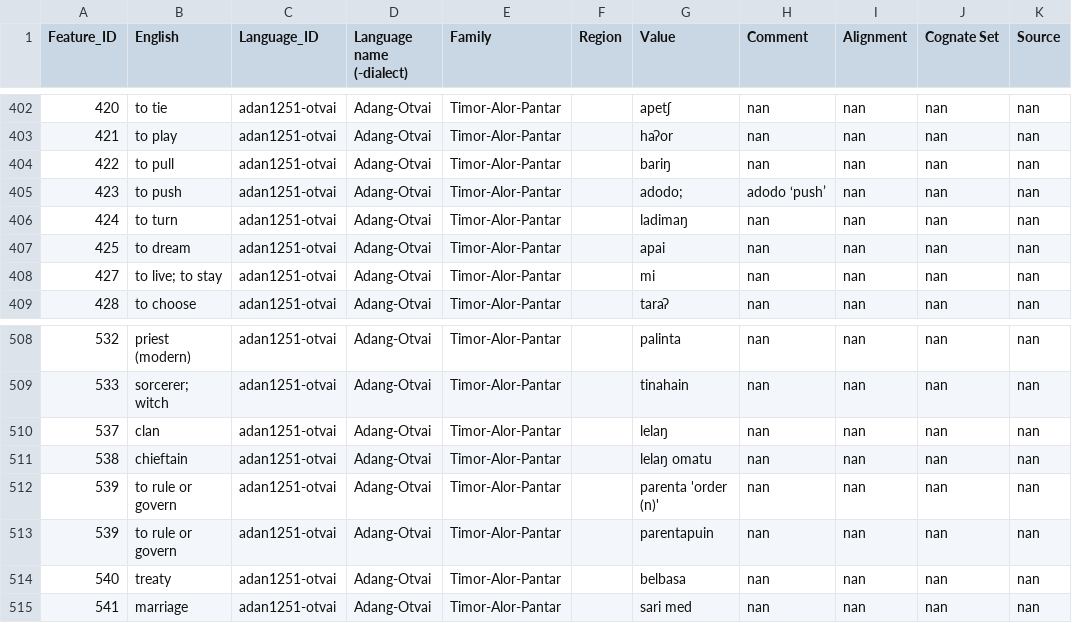
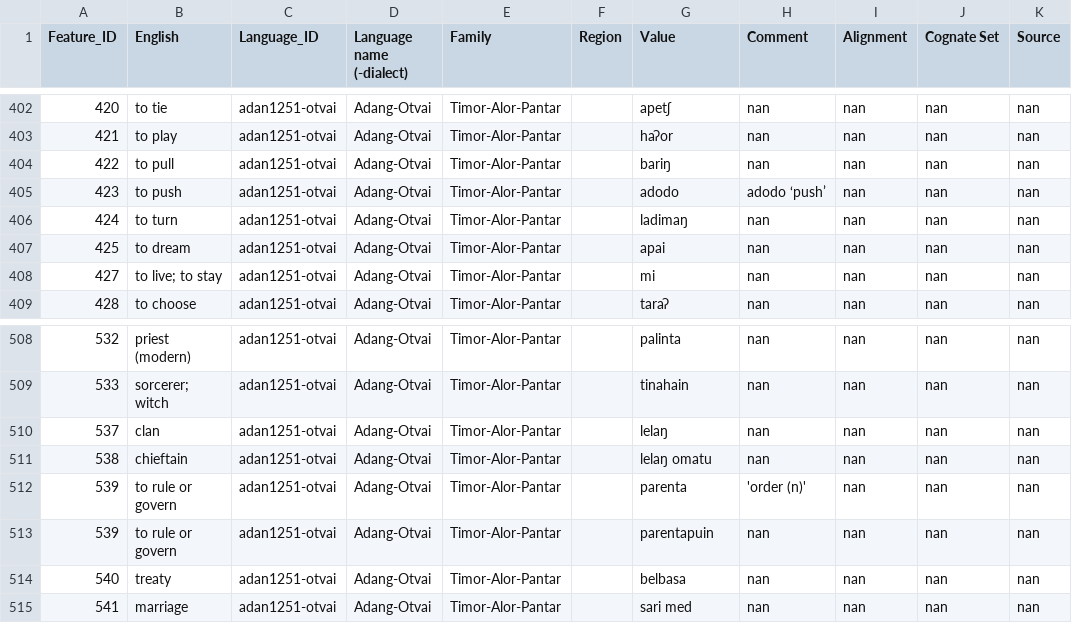
Before and after one commit to xrotwang/lexirumah-data, a TSV file: datasets/adnhc20150923wordlist.tsv, drawn as a sheet; only a part is shown, gaps mark what is left out; the diff names each change by its address in the sheet, - before the commit and + after, or states it on an @@ line.

```diff
--- a/datasets/adnhc20150923wordlist.tsv
+++ b/datasets/adnhc20150923wordlist.tsv
-G405 (Value): adodo;
+G405 (Value): adodo
-G512 (Value): parenta 'order (n)'
+G512 (Value): parenta
-H512 (Comment): nan
+H512 (Comment): 'order (n)'
```
Also changed, not shown: datasets/abzfuimelangas2010wordlist.tsv, datasets/abztakalelanggs201505wordlist.tsv, 2 other files.
